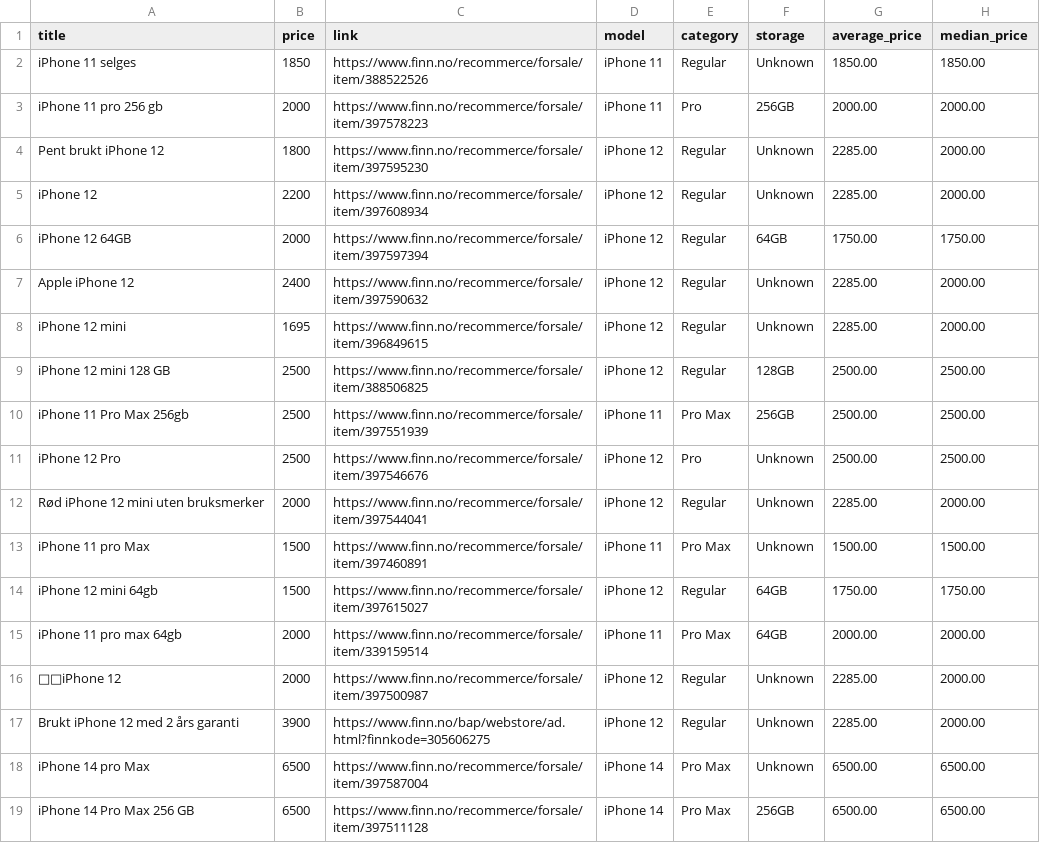
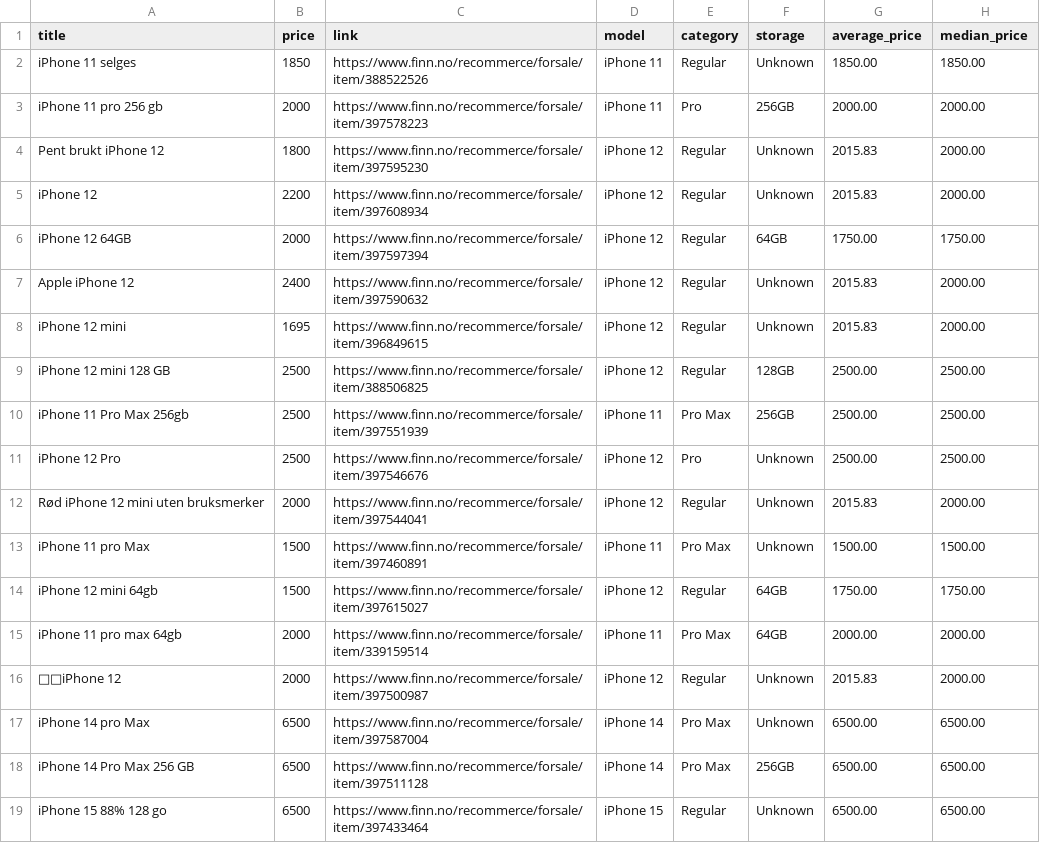
Before and after one commit to JibbelJabbel/Scrap, a CSV file: iphone.csv, drawn as a sheet; only a part is shown; the shorter side is filled out with more unchanged rows.

```diff
--- a/iphone.csv
+++ b/iphone.csv
@@ -3,7 +3,7 @@ iPhone 11 selges,1850,https://www.finn.no/recommerce/forsale/item/388522526,iPho
 iPhone 11 pro 256 gb,2000,https://www.finn.no/recommerce/forsale/item/397578223,iPhone 11,Pro,256GB,2000.00,2000.00
-Pent brukt iPhone 12,1800,https://www.finn.no/recommerce/forsale/item/397595230,iPhone 12,Regular,Unknown,2285.00,2000.00
-iPhone 12,2200,https://www.finn.no/recommerce/forsale/item/397608934,iPhone 12,Regular,Unknown,2285.00,2000.00
+Pent brukt iPhone 12,1800,https://www.finn.no/recommerce/forsale/item/397595230,iPhone 12,Regular,Unknown,2015.83,2000.00
+iPhone 12,2200,https://www.finn.no/recommerce/forsale/item/397608934,iPhone 12,Regular,Unknown,2015.83,2000.00
 iPhone 12 64GB,2000,https://www.finn.no/recommerce/forsale/item/397597394,iPhone 12,Regular,64GB,1750.00,1750.00
-Apple iPhone 12,2400,https://www.finn.no/recommerce/forsale/item/397590632,iPhone 12,Regular,Unknown,2285.00,2000.00
-iPhone 12 mini,1695,https://www.finn.no/recommerce/forsale/item/396849615,iPhone 12,Regular,Unknown,2285.00,2000.00
+Apple iPhone 12,2400,https://www.finn.no/recommerce/forsale/item/397590632,iPhone 12,Regular,Unknown,2015.83,2000.00
+iPhone 12 mini,1695,https://www.finn.no/recommerce/forsale/item/396849615,iPhone 12,Regular,Unknown,2015.83,2000.00
 iPhone 12 mini 128 GB,2500,https://www.finn.no/recommerce/forsale/item/388506825,iPhone 12,Regular,128GB,2500.00,2500.00
@@ -11,3 +11,3 @@ iPhone 11 Pro Max 256gb,2500,https://www.finn.no/recommerce/forsale/item/3975519
 iPhone 12 Pro,2500,https://www.finn.no/recommerce/forsale/item/397546676,iPhone 12,Pro,Unknown,2500.00,2500.00
-Rød iPhone 12 mini uten bruksmerker,2000,https://www.finn.no/recommerce/forsale/item/397544041,iPhone 12,Regular,Unknown,2285.00,2000.00
+Rød iPhone 12 mini uten bruksmerker,2000,https://www.finn.no/recommerce/forsale/item/397544041,iPhone 12,Regular,Unknown,2015.83,2000.00
 iPhone 11 pro Max,1500,https://www.finn.no/recommerce/forsale/item/397460891,iPhone 11,Pro Max,Unknown,1500.00,1500.00
@@ -15,4 +15,3 @@ iPhone 12 mini 64gb,1500,https://www.finn.no/recommerce/forsale/item/397615027,i
 iPhone 11 pro max 64gb,2000,https://www.finn.no/recommerce/forsale/item/339159514,iPhone 11,Pro Max,64GB,2000.00,2000.00
-🖤📱iPhone 12,2000,https://www.finn.no/recommerce/forsale/item/397500987,iPhone 12,Regular,Unknown,2285.00,2000.00
-Brukt iPhone 12 med 2 års garanti,3900,https://www.finn.no/bap/webstore/ad.html?finnkode=305606275,iPhone 12,Regular,Unknown,2285.00,2000.00
+🖤📱iPhone 12,2000,https://www.finn.no/recommerce/forsale/item/397500987,iPhone 12,Regular,Unknown,2015.83,2000.00
 iPhone 14 pro Max,6500,https://www.finn.no/recommerce/forsale/item/397587004,iPhone 14,Pro Max,Unknown,6500.00,6500.00
```
